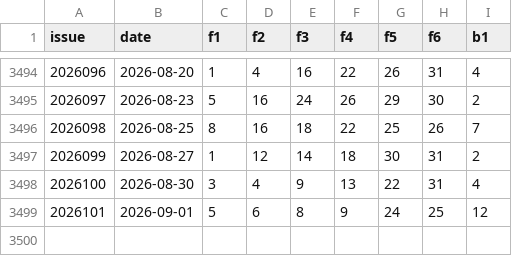
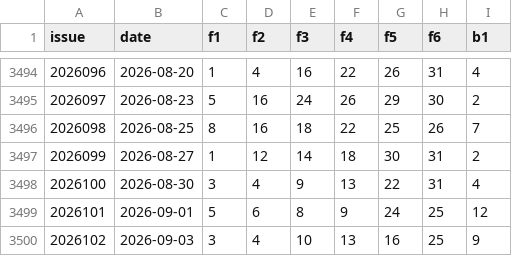
Before and after one commit to Wisely88/Ceway-Digital-Decision-Platform, a CSV file: backend/data/ssq_history.csv, drawn as a sheet; only a part is shown, gaps mark what is left out.

Commit message:
Update all lottery history (2026-09-03)

```diff
--- a/backend/data/ssq_history.csv
+++ b/backend/data/ssq_history.csv
@@ -3499 +3499,2 @@ issue,date,f1,f2,f3,f4,f5,f6,b1
 2026101,2026-09-01,5,6,8,9,24,25,12
+2026102,2026-09-03,3,4,10,13,16,25,9
```
Also changed, not shown: 1 other file.
